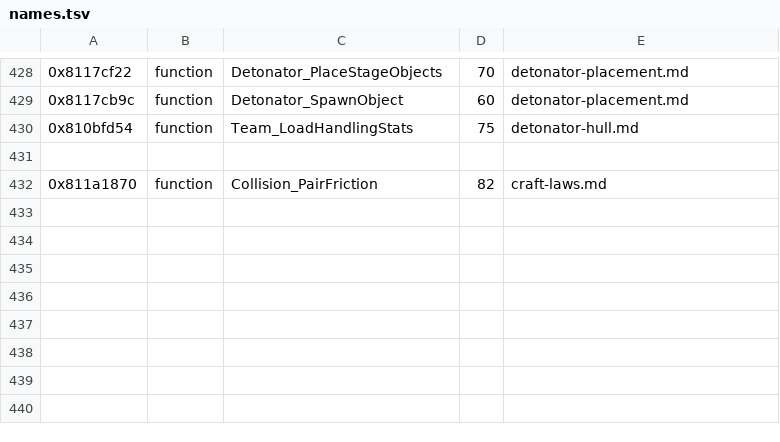
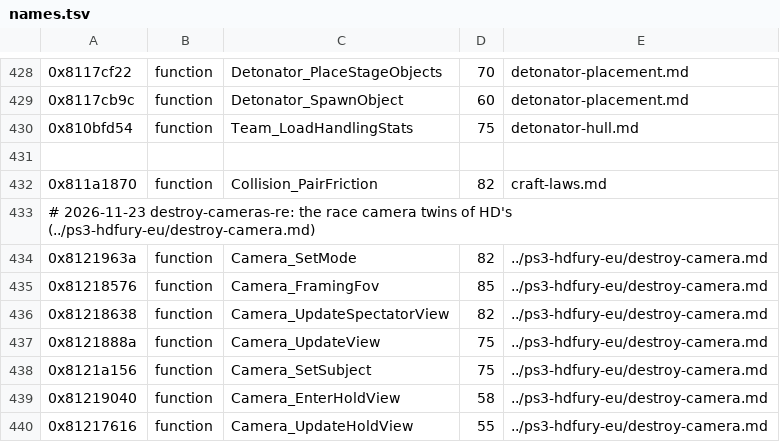
Before and after one commit to topaxi/OpenAntiGrav, a TSV file: docs/ghidra/functions/vita-2048-eu-v104/names.tsv, drawn as a sheet; only a part is shown, gaps mark what is left out; the diff names each change by its address in the sheet, - before the commit and + after, or states it on an @@ line.

```diff
--- a/docs/ghidra/functions/vita-2048-eu-v104/names.tsv
+++ b/docs/ghidra/functions/vita-2048-eu-v104/names.tsv
+row 433: # 2026-11-23 destroy-cameras-re: the race camera twins of HD's (../ps3-hdfury-eu/destroy-camera.md)
+row 434: 0x8121963a | function | Camera_SetMode | 82 | ../ps3-hdfury-eu/destroy-camera.md
+row 435: 0x81218576 | function | Camera_FramingFov | 85 | ../ps3-hdfury-eu/destroy-camera.md
+row 436: 0x81218638 | function | Camera_UpdateSpectatorView | 82 | ../ps3-hdfury-eu/destroy-camera.md
+row 437: 0x8121888a | function | Camera_UpdateView | 75 | ../ps3-hdfury-eu/destroy-camera.md
+row 438: 0x8121a156 | function | Camera_SetSubject | 75 | ../ps3-hdfury-eu/destroy-camera.md
+row 439: 0x81219040 | function | Camera_EnterHoldView | 58 | ../ps3-hdfury-eu/destroy-camera.md
+row 440: 0x81217616 | function | Camera_UpdateHoldView | 55 | ../ps3-hdfury-eu/destroy-camera.md
```
Also changed, not shown: docs/ghidra/functions/ps3-hdfury-eu/names.tsv, docs/ghidra/functions/ps4-omega-eu/names.tsv, 4 other files.
